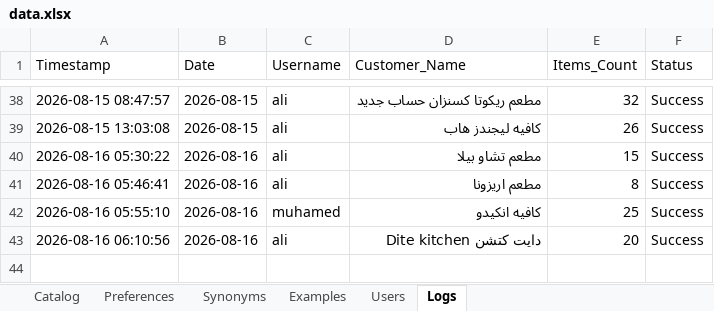
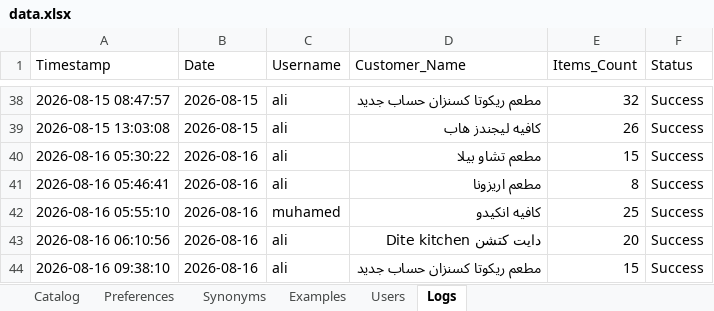
Before and after one commit to aliothman1997/order-entry-system, an Excel workbook: data.xlsx, sheet Logs, drawn as a sheet; only a part is shown, gaps mark what is left out; values as stored, in another font and other column widths than the file's, no borders; the diff names each change by its address in the sheet, - before the commit and + after, or states it on an @@ line.

Commit message:
تسجيل عملية طلبية جديدة لـ مطعم ريكوتا كسنزان حساب جديد

```diff
--- a/data.xlsx (sheet Logs)
+++ b/data.xlsx (sheet Logs)
+row 44: 2026-08-16 09:38:10 | 2026-08-16 | ali | مطعم ريكوتا كسنزان حساب جديد | 15 | Success
```
